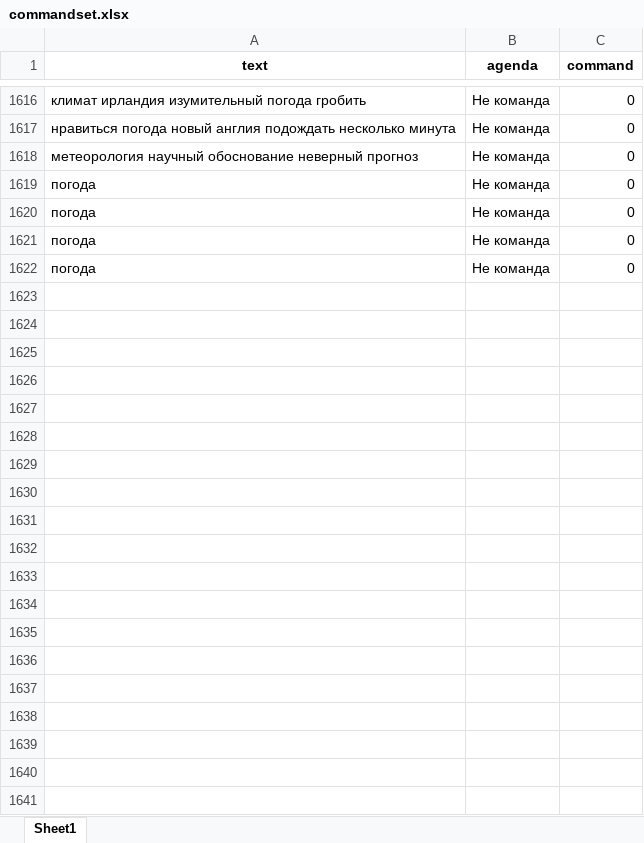
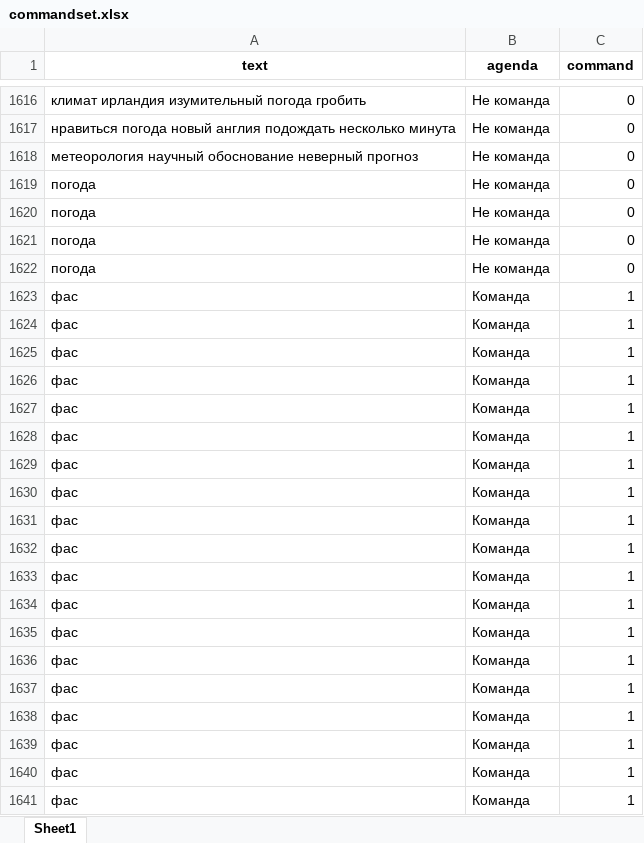
Before and after one commit to maxim-polyakov/MisaTelegramBot, an Excel workbook: datasets/commandset.xlsx, sheet Sheet1, drawn as a sheet; only a part is shown, gaps mark what is left out; values as stored, in another font and other column widths than the file's, no borders; the diff covers the shown part only; the diff names each change by its address in the sheet, - before the commit and + after, or states it on an @@ line.

```diff
--- a/datasets/commandset.xlsx (sheet Sheet1)
+++ b/datasets/commandset.xlsx (sheet Sheet1)
+row 1623: фас | Команда | 1
+row 1624: фас | Команда | 1
+row 1625: фас | Команда | 1
+row 1626: фас | Команда | 1
+row 1627: фас | Команда | 1
+row 1628: фас | Команда | 1
+row 1629: фас | Команда | 1
+row 1630: фас | Команда | 1
+row 1631: фас | Команда | 1
+row 1632: фас | Команда | 1
+row 1633: фас | Команда | 1
+row 1634: фас | Команда | 1
+row 1635: фас | Команда | 1
+row 1636: фас | Команда | 1
+row 1637: фас | Команда | 1
+row 1638: фас | Команда | 1
+row 1639: фас | Команда | 1
+row 1640: фас | Команда | 1
+row 1641: фас | Команда | 1
```
Also changed, not shown: 20 added rows elsewhere in this sheet, recognized_sets/non_recognized.xlsx, recognized_sets/recognized_command.xlsx, 9 other files.
